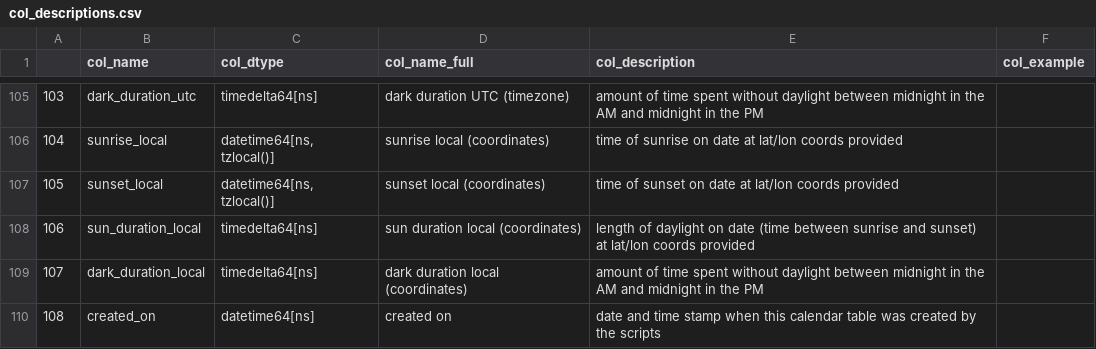
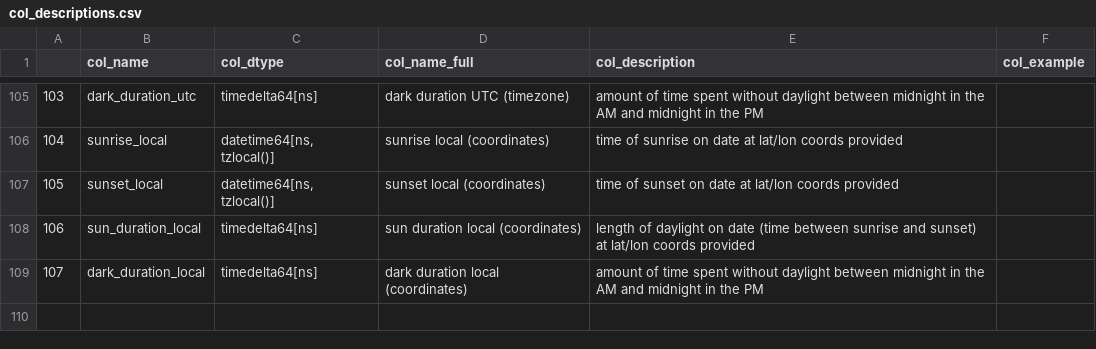
Before and after one commit to TeneoPython01/calendar_table, a CSV file: docs/col_descriptions.csv, drawn as a sheet; only a part is shown, gaps mark what is left out.

```diff
--- a/docs/col_descriptions.csv
+++ b/docs/col_descriptions.csv
@@ -109,2 +109 @@
 107,dark_duration_local,timedelta64[ns],dark duration local (coordinates),amount of time spent without daylight between midnight in the AM and midnight in the PM,
-108,created_on,datetime64[ns],created on,date and time stamp when this calendar table was created by the scripts,
```
Also changed, not shown: 2 other files.
